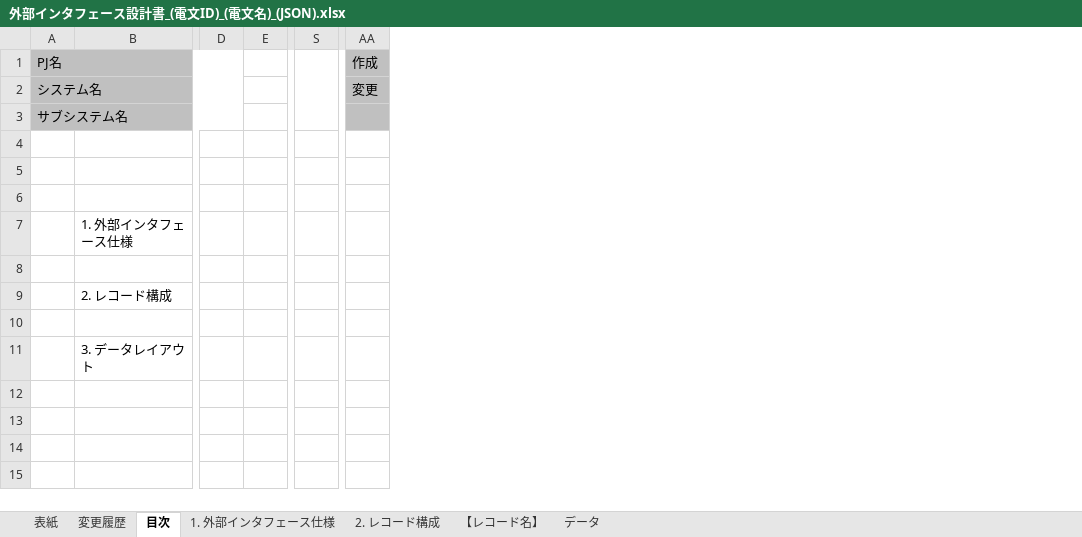
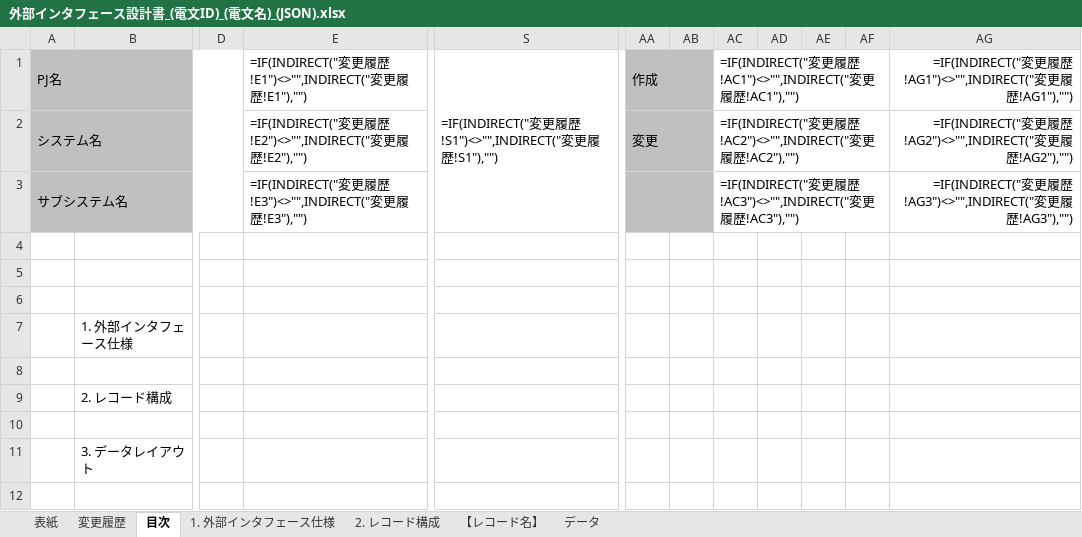
Before and after one commit to wss-m-nagata/public-skills, an Excel workbook: skills/nablarch-basic-design-excel/assets/templates/フォーマット/外部インタフェース設計書_(電文ID)_(電文名)_(JSON).xlsx, sheet 目次, drawn as a sheet; only a part is shown, gaps mark what is left out; values as stored, in another font and other column widths than the file's, no borders; formulas without a stored value are shown as written; removed rows and columns are numbered as before the commit, all else as after; the diff names each change by its address in the sheet, - before the commit and + after, or states it on an @@ line.

```diff
--- a/skills/nablarch-basic-design-excel/assets/templates/フォーマット/外部インタフェース設計書_(電文ID)_(電文名)_(JSON).xlsx (sheet 目次)
+++ b/skills/nablarch-basic-design-excel/assets/templates/フォーマット/外部インタフェース設計書_(電文ID)_(電文名)_(JSON).xlsx (sheet 目次)
-column E, empty
+column E, rows 1-3: =IF(INDIRECT("変更履歴!E1")<>"",INDIRECT("変更履歴!E1"),"") | =IF(INDIRECT("変更履歴!E2")<>"",INDIRECT("変更履歴!E2"),"") | =IF(INDIRECT("変更履歴!E3")<>"",INDIRECT("変更履歴!E3"),"")
-column S, empty
+column S, row 1: =IF(INDIRECT("変更履歴!S1")<>"",INDIRECT("変更履歴!S1"),"")
+column AB, empty
+column AC, rows 1-3: =IF(INDIRECT("変更履歴!AC1")<>"",INDIRECT("変更履歴!AC1"),"") | =IF(INDIRECT("変更履歴!AC2")<>"",INDIRECT("変更履歴!AC2"),"") | =IF(INDIRECT("変更履歴!AC3")<>"",INDIRECT("変更履歴!AC3"),"")
+column AD, empty
+column AE, empty
+column AF, empty
+column AG, rows 1-3: =IF(INDIRECT("変更履歴!AG1")<>"",INDIRECT("変更履歴!AG1"),"") | =IF(INDIRECT("変更履歴!AG2")<>"",INDIRECT("変更履歴!AG2"),"") | =IF(INDIRECT("変更履歴!AG3")<>"",INDIRECT("変更履歴!AG3"),"")
+AA1:AB1 merged
+AA2:AB2 merged
+AA3:AB3 merged
```
Also changed, not shown: sheet 【レコード名】, sheet 1. 外部インタフェース仕様, sheet 2. レコード構成, sheet 変更履歴, sheet 表紙, formulas that keep their value, charts or pictures, skills/nablarch-basic-design-excel/assets/templates/フォーマット/システム機能設計書(Webサービス)_(取引ID)_(取引名).xlsx, skills/nablarch-basic-design-excel/assets/templates/フォーマット/システム機能設計書(バッチ)_(取引ID)_(取引名).xlsx, 34 other files.
